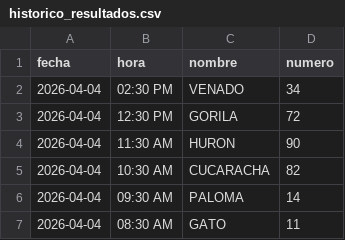
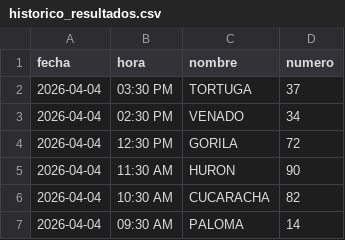
Before and after one commit to RAYC3004/guacharito-pro-tracker, a CSV file: historico_resultados.csv, drawn as a sheet; only a part is shown; the shorter side is filled out with more unchanged rows.

```diff
--- a/historico_resultados.csv
+++ b/historico_resultados.csv
@@ -1,2 +1,3 @@
 fecha,hora,nombre,numero
+2026-04-04,03:30 PM,TORTUGA,37
 2026-04-04,02:30 PM,VENADO,34
```
Also changed, not shown: 2 other files.
